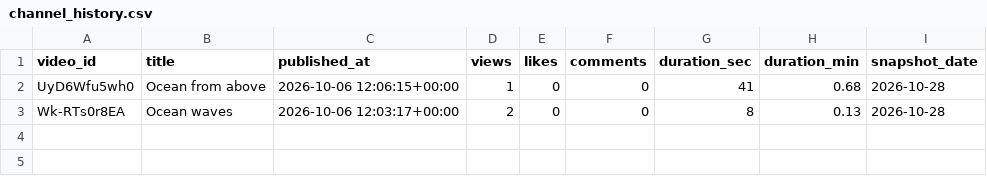
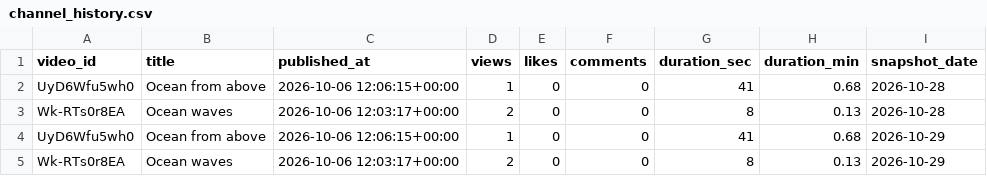
Before and after one commit to kanat-analytics/youtube-automation, a CSV file: data/kanat/channel_history.csv, drawn as a sheet; the diff names each change by its address in the sheet, - before the commit and + after, or states it on an @@ line.

```diff
--- a/data/kanat/channel_history.csv
+++ b/data/kanat/channel_history.csv
+row 4: UyD6Wfu5wh0 | Ocean from above | 2026-10-06 12:06:15+00:00 | 1 | 0 | 0 | 41 | 0.68 | 2026-10-29
+row 5: Wk-RTs0r8EA | Ocean waves | 2026-10-06 12:03:17+00:00 | 2 | 0 | 0 | 8 | 0.13 | 2026-10-29
```
Also changed, not shown: 2 other files.
